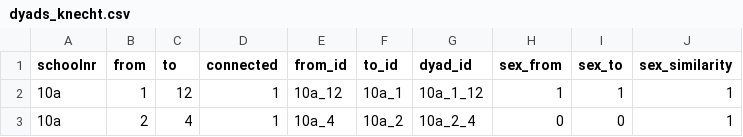
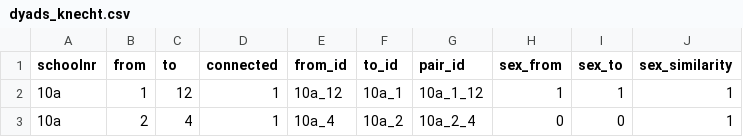
Before and after one commit to rensec/sasr08, a CSV file: dyads_knecht.csv, drawn as a sheet; only a part is shown.

Commit message:
rename dyad_id as pair_id

```diff
--- a/dyads_knecht.csv
+++ b/dyads_knecht.csv
@@ -1,2 +1,2 @@
-schoolnr,from,to,connected,from_id,to_id,dyad_id,sex_from,sex_to,sex_similarity
+schoolnr,from,to,connected,from_id,to_id,pair_id,sex_from,sex_to,sex_similarity
 10a,1,12,1,10a_12,10a_1,10a_1_12,1,1,1
```
Also changed, not shown: 1 other file.
